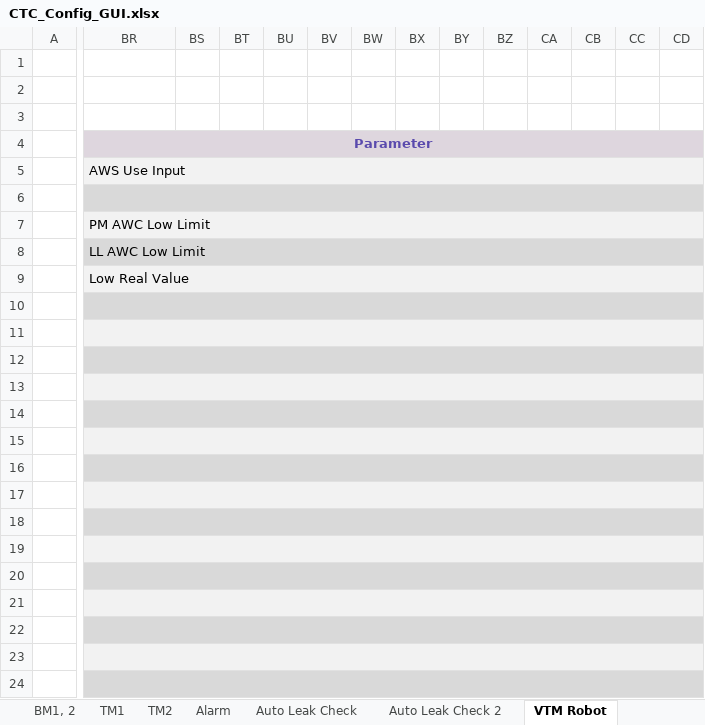
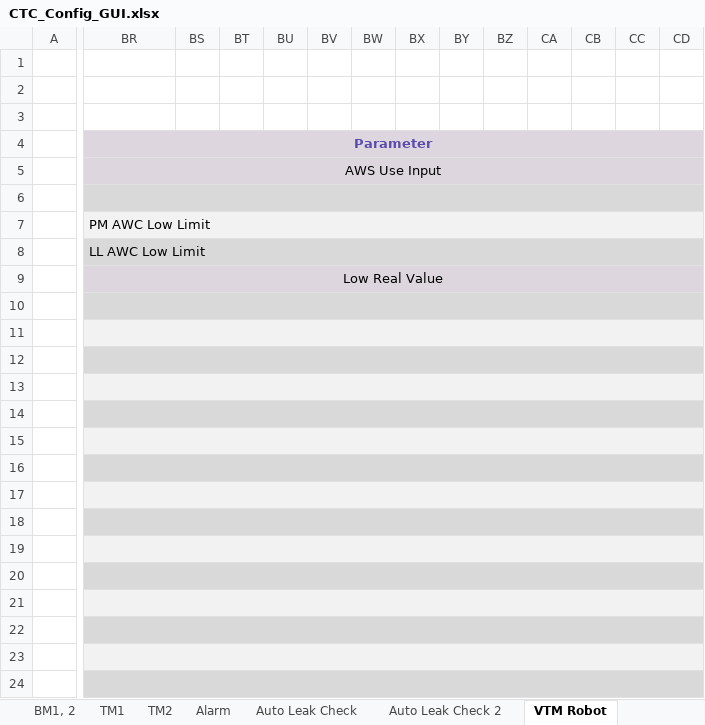
Before and after one commit to kkubunge/V1.1.3_Build_10, an Excel workbook: Document/05_GUI/CTC_Config_GUI.xlsx, sheet VTM Robot, drawn as a sheet; only a part is shown, gaps mark what is left out; values as stored, in another font and other column widths than the file's, no borders; the diff covers the shown part only; the diff names each change by its address in the sheet, - before the commit and + after, or states it on an @@ line.

```diff
--- a/Document/05_GUI/CTC_Config_GUI.xlsx (sheet VTM Robot)
+++ b/Document/05_GUI/CTC_Config_GUI.xlsx (sheet VTM Robot)
-BR5:CD5 fill: #F2F2F2
+BR5:CD5 fill: #DED6DE
-BR5 alignment: left
+BR5 alignment: center
-BR9:CD9 fill: #F2F2F2
+BR9:CD9 fill: #DED6DE
-BR9 alignment: left
+BR9 alignment: center
```
Also changed, not shown: cell formats elsewhere in this sheet, Document/05_GUI/PM_Config_GUI.xlsx, 39 other files.
